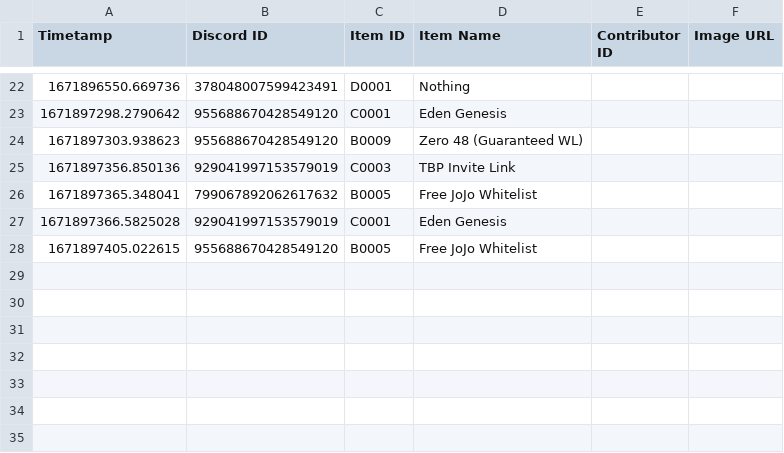
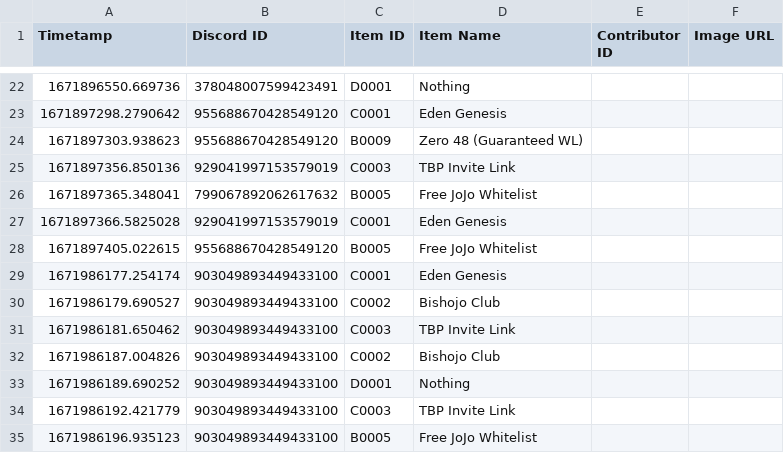
Before and after one commit to hockshem/jnw-santa, a CSV file: csv_data/wish_records.csv, drawn as a sheet; only a part is shown, gaps mark what is left out.

```diff
--- a/csv_data/wish_records.csv
+++ b/csv_data/wish_records.csv
@@ -28 +28,8 @@ Timetamp,Discord ID,Item ID,Item Name,Contributor ID,Image URL
 1671897405.022615,955688670428549120,B0005,Free JoJo Whitelist,,
+1671986177.254174,903049893449433100,C0001,Eden Genesis,,
+1671986179.690527,903049893449433100,C0002,Bishojo Club,,
+1671986181.650462,903049893449433100,C0003,TBP Invite Link,,
+1671986187.004826,903049893449433100,C0002,Bishojo Club,,
+1671986189.690252,903049893449433100,D0001,Nothing,,
+1671986192.421779,903049893449433100,C0003,TBP Invite Link,,
+1671986196.935123,903049893449433100,B0005,Free JoJo Whitelist,,
```
Also changed, not shown: csv_data/member_points.csv, csv_data/prize_pool.csv, 4 other files.
